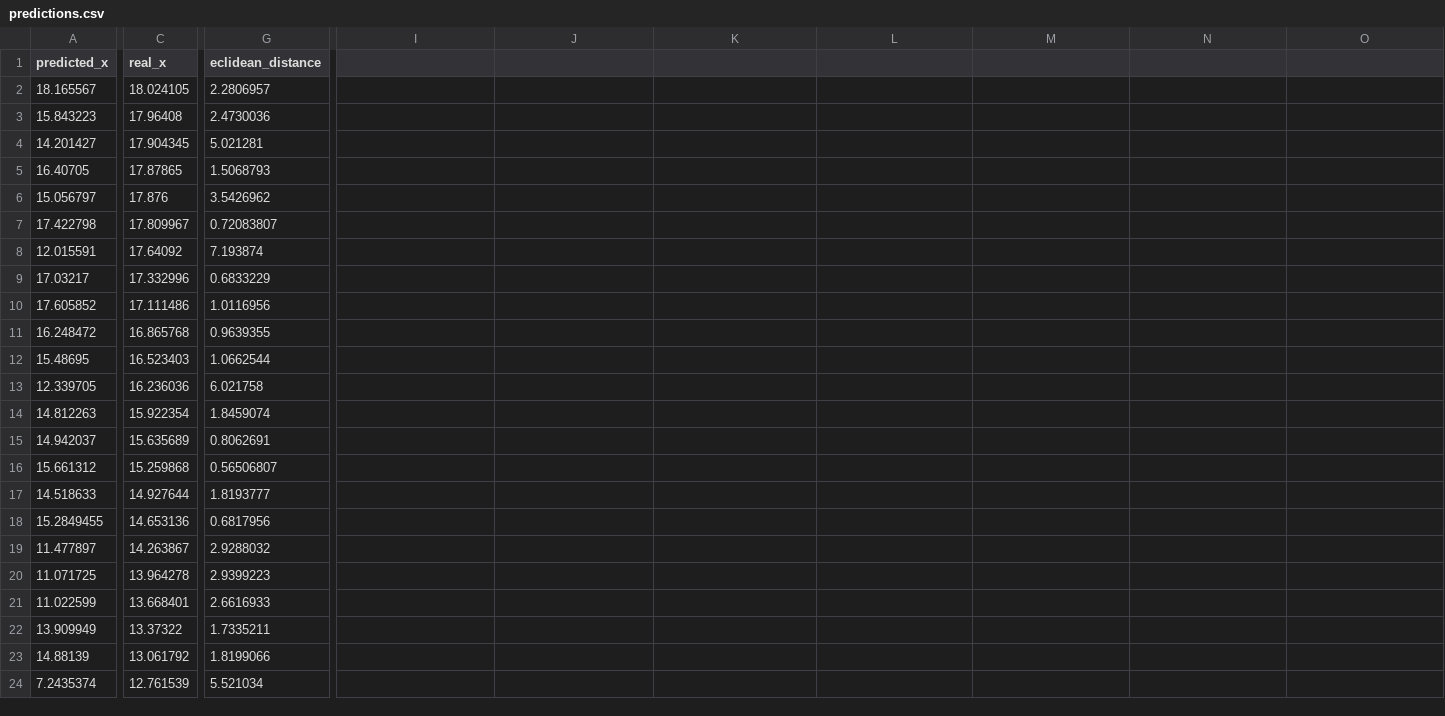
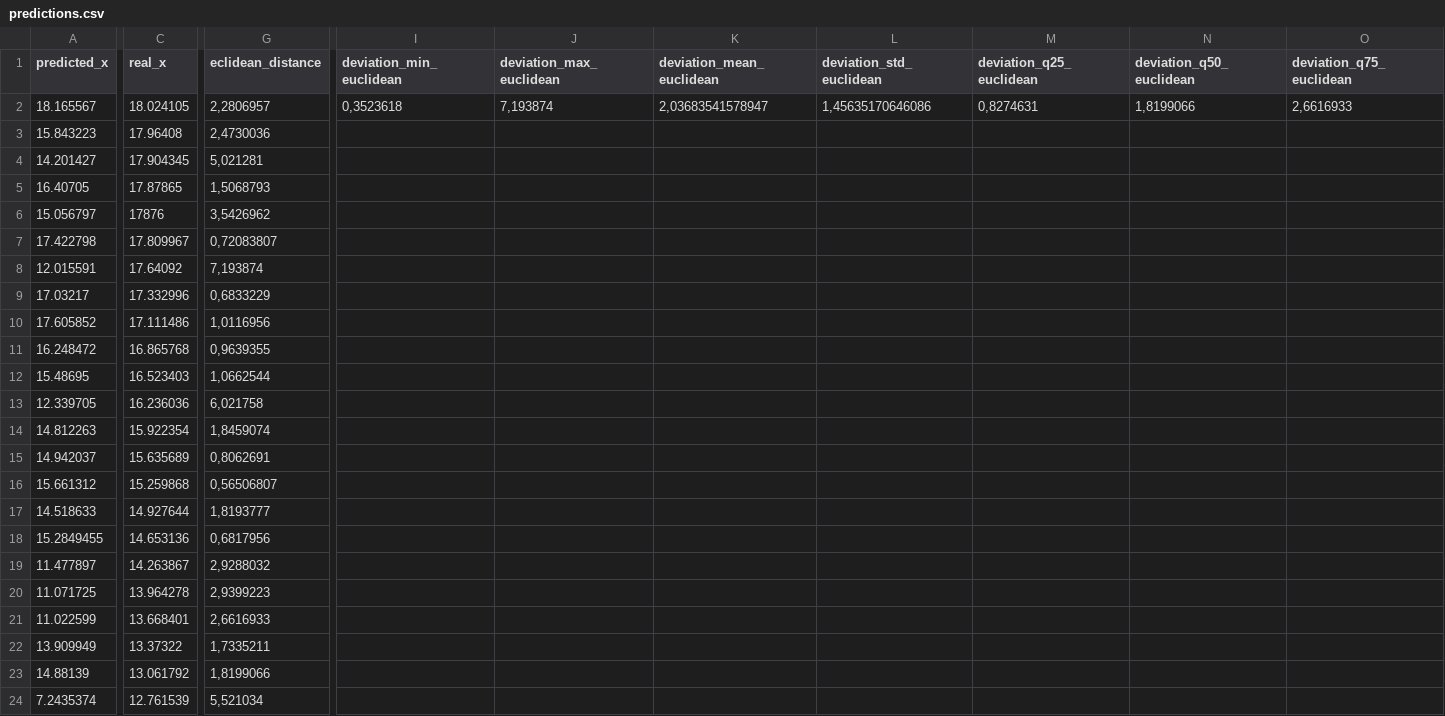
Before and after one commit to bertoferrero-research/tests_indoor_localisation_datasets, a CSV file: 01-posicionamiento/paper1/models/M2/minsensors_10/output_prediction/predictions.csv, drawn as a sheet; only a part is shown, gaps mark what is left out; the diff covers the shown part only; the diff names each change by its address in the sheet, - before the commit and + after, or states it on an @@ line.

```diff
--- a/01-posicionamiento/paper1/models/M2/minsensors_10/output_prediction/predictions.csv
+++ b/01-posicionamiento/paper1/models/M2/minsensors_10/output_prediction/predictions.csv
-I1: (empty)
+I1: deviation_min_euclidean
-J1: (empty)
+J1: deviation_max_euclidean
-K1: (empty)
+K1: deviation_mean_euclidean
-L1: (empty)
+L1: deviation_std_euclidean
-M1: (empty)
+M1: deviation_q25_euclidean
-N1: (empty)
+N1: deviation_q50_euclidean
-O1: (empty)
+O1: deviation_q75_euclidean
-G2 (eclidean_distance): 2.2806957
+G2 (eclidean_distance): 2,2806957
-I2 (deviation_min_euclidean): (empty)
+I2 (deviation_min_euclidean): 0,3523618
-J2 (deviation_max_euclidean): (empty)
+J2 (deviation_max_euclidean): 7,193874
-K2 (deviation_mean_euclidean): (empty)
+K2 (deviation_mean_euclidean): 2,03683541578947
-L2 (deviation_std_euclidean): (empty)
+L2 (deviation_std_euclidean): 1,45635170646086
-M2 (deviation_q25_euclidean): (empty)
+M2 (deviation_q25_euclidean): 0,8274631
-N2 (deviation_q50_euclidean): (empty)
+N2 (deviation_q50_euclidean): 1,8199066
-O2 (deviation_q75_euclidean): (empty)
+O2 (deviation_q75_euclidean): 2,6616933
-G3 (eclidean_distance): 2.4730036
+G3 (eclidean_distance): 2,4730036
-G4 (eclidean_distance): 5.021281
+G4 (eclidean_distance): 5,021281
-G5 (eclidean_distance): 1.5068793
+G5 (eclidean_distance): 1,5068793
-C6 (real_x): 17.876
+C6 (real_x): 17876
-G6 (eclidean_distance): 3.5426962
+G6 (eclidean_distance): 3,5426962
-G7 (eclidean_distance): 0.72083807
+G7 (eclidean_distance): 0,72083807
-G8 (eclidean_distance): 7.193874
+G8 (eclidean_distance): 7,193874
-G9 (eclidean_distance): 0.6833229
+G9 (eclidean_distance): 0,6833229
-G10 (eclidean_distance): 1.0116956
+G10 (eclidean_distance): 1,0116956
-G11 (eclidean_distance): 0.9639355
+G11 (eclidean_distance): 0,9639355
-G12 (eclidean_distance): 1.0662544
+G12 (eclidean_distance): 1,0662544
-G13 (eclidean_distance): 6.021758
+G13 (eclidean_distance): 6,021758
-G14 (eclidean_distance): 1.8459074
+G14 (eclidean_distance): 1,8459074
-G15 (eclidean_distance): 0.8062691
+G15 (eclidean_distance): 0,8062691
-G16 (eclidean_distance): 0.56506807
+G16 (eclidean_distance): 0,56506807
-G17 (eclidean_distance): 1.8193777
+G17 (eclidean_distance): 1,8193777
-G18 (eclidean_distance): 0.6817956
+G18 (eclidean_distance): 0,6817956
-G19 (eclidean_distance): 2.9288032
+G19 (eclidean_distance): 2,9288032
-G20 (eclidean_distance): 2.9399223
+G20 (eclidean_distance): 2,9399223
-G21 (eclidean_distance): 2.6616933
+G21 (eclidean_distance): 2,6616933
-G22 (eclidean_distance): 1.7335211
+G22 (eclidean_distance): 1,7335211
-G23 (eclidean_distance): 1.8199066
+G23 (eclidean_distance): 1,8199066
-G24 (eclidean_distance): 5.521034
+G24 (eclidean_distance): 5,521034
```
Also changed, not shown: 35 edited cells elsewhere in this file, 01-posicionamiento/paper1/models/M7/minsensors_10/output_prediction/predictions.csv.
